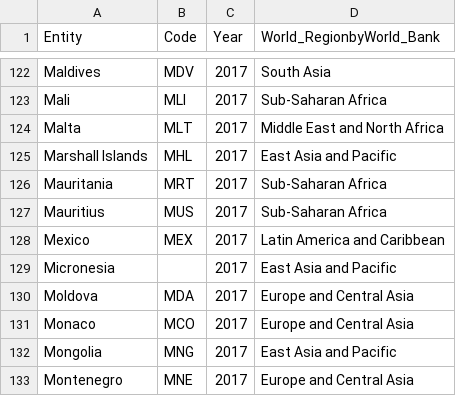
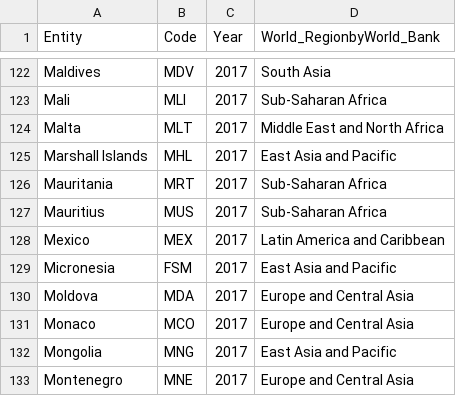
Before and after one commit to magdalenecjw/SuicideSquad, a CSV file: DataPrep/data/world-regions-according-to-the-world-bank.csv, drawn as a sheet; only a part is shown, gaps mark what is left out.

```diff
--- a/DataPrep/data/world-regions-according-to-the-world-bank.csv
+++ b/DataPrep/data/world-regions-according-to-the-world-bank.csv
@@ -128,3 +128,3 @@ Mauritius,MUS,2017,Sub-Saharan Africa
 Mexico,MEX,2017,Latin America and Caribbean
-Micronesia,,2017,East Asia and Pacific
+Micronesia,FSM,2017,East Asia and Pacific
 Moldova,MDA,2017,Europe and Central Asia
```
Also changed, not shown: 18 other files.
